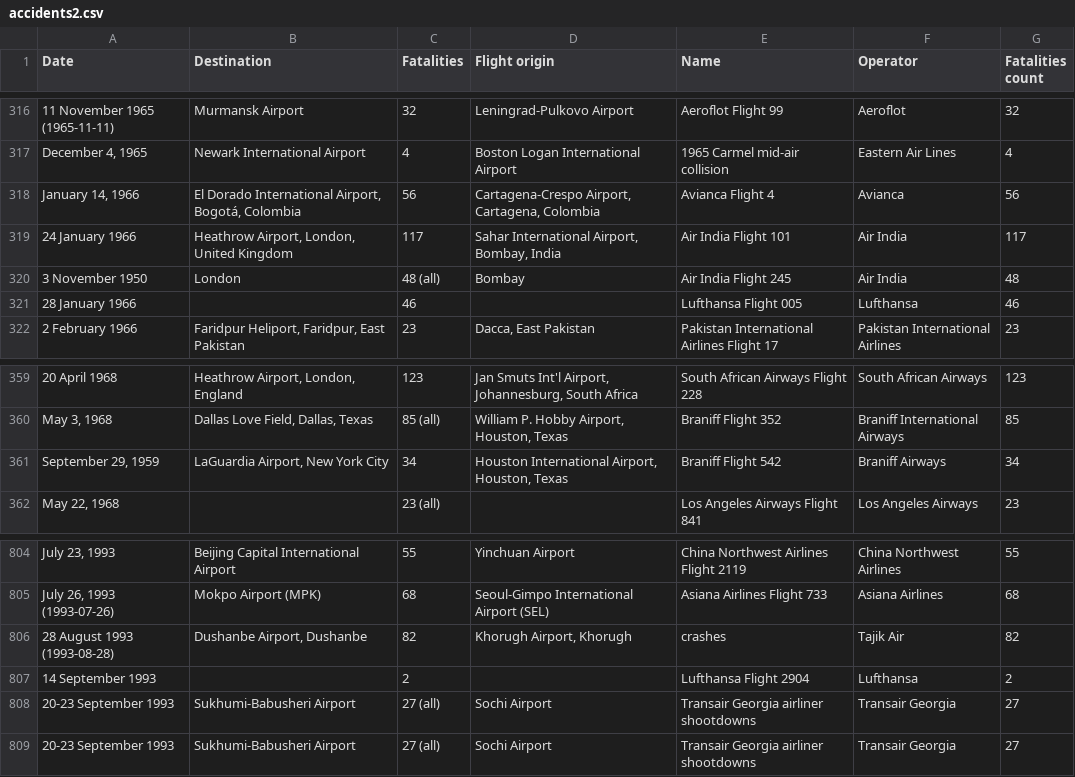
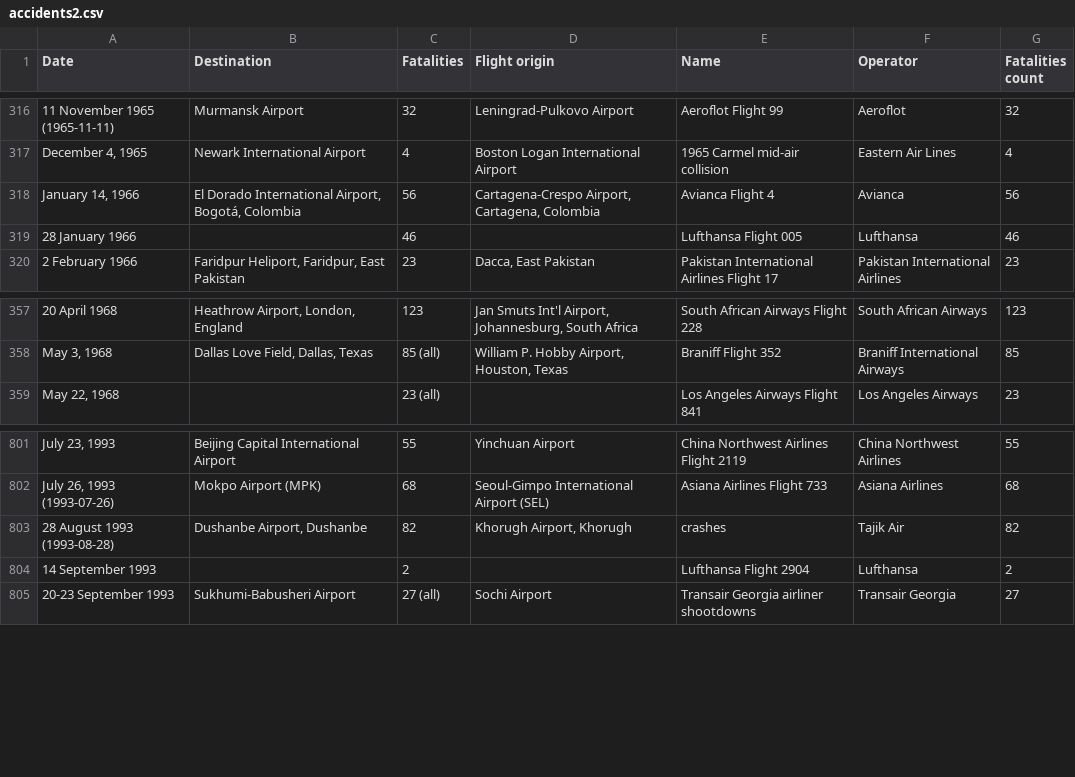
Before and after one commit to harris-ippp/s18-a07-solutions, a CSV file: accidents2.csv, drawn as a sheet; only a part is shown, gaps mark what is left out; the diff names each change by its address in the sheet, - before the commit and + after, or states it on an @@ line.

Commit message:
fix accidents

```diff
--- a/accidents2.csv
+++ b/accidents2.csv
-row 319: 24 January 1966 | Heathrow Airport, London, United Kingdom | 117 | Sahar International Airport, Bombay, India | Air India Flight 101 | Air India | 117
-row 320: 3 November 1950 | London | 48 (all) | Bombay | Air India Flight 245 | Air India | 48
-row 361: September 29, 1959 | LaGuardia Airport, New York City | 34 | Houston International Airport, Houston, Texas | Braniff Flight 542 | Braniff Airways | 34
-row 808: 20-23 September 1993 | Sukhumi-Babusheri Airport | 27 (all) | Sochi Airport | Transair Georgia airliner shootdowns | Transair Georgia | 27
```
Also changed, not shown: accidents.csv, 1 other file.
